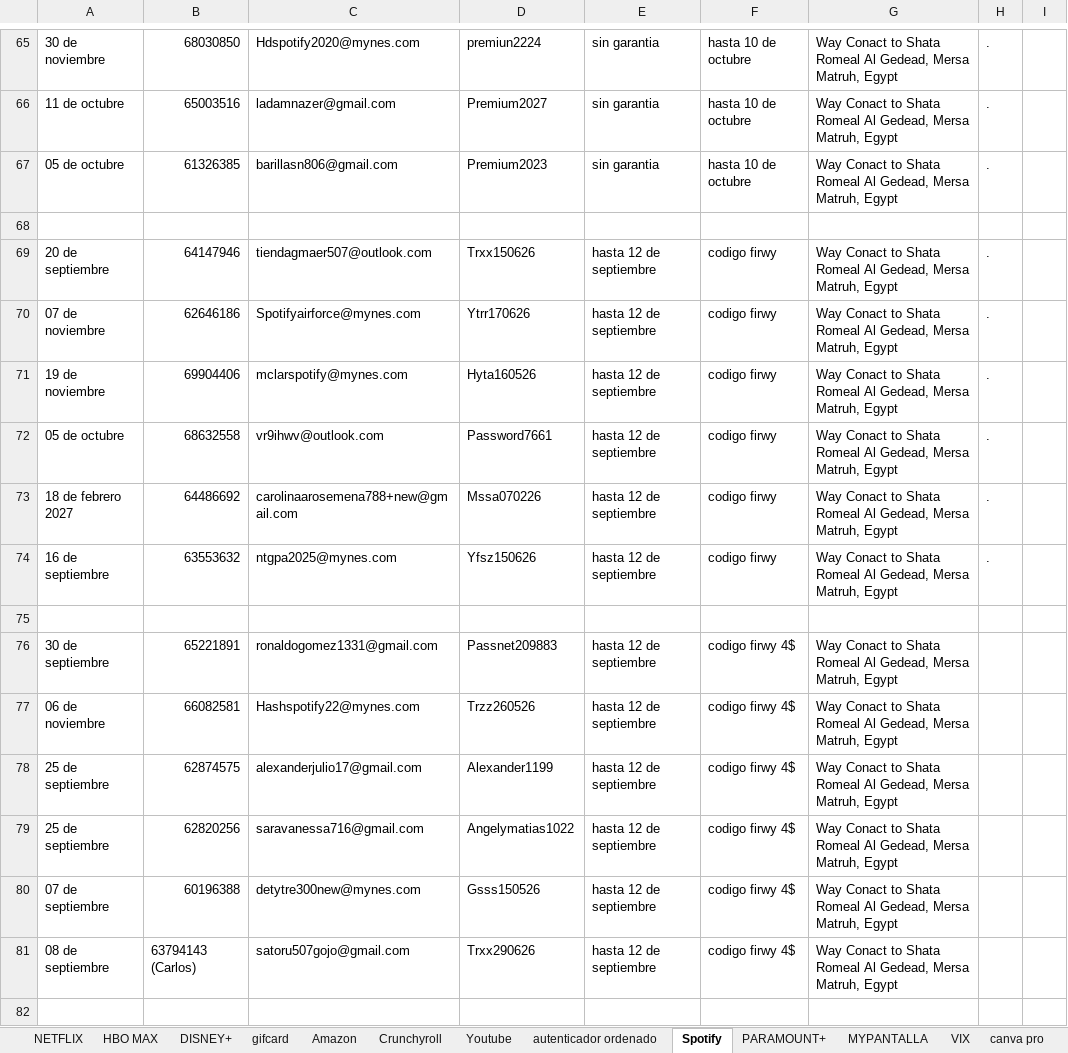
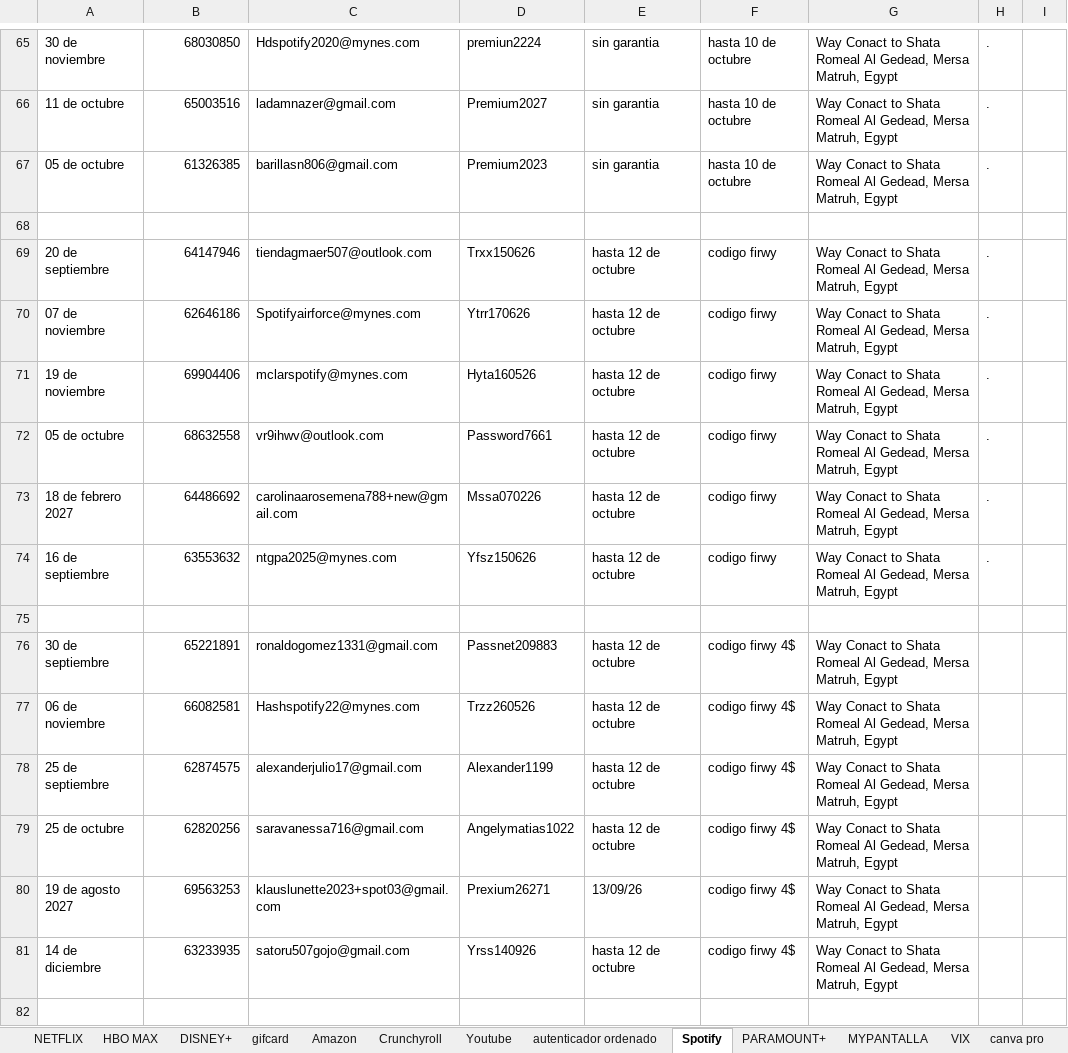
Before and after one commit to andresperea4215-beep/netflix-server, an Excel workbook: clientes.xlsx, sheet Spotify, drawn as a sheet; only a part is shown, gaps mark what is left out; values as stored, in another font and other column widths than the file's, no cell formats; charts and pictures not drawn; removed rows and columns are numbered as before the commit, all else as after; the diff covers the shown part only; the diff names each change by its address in the sheet, - before the commit and + after, or states it on an @@ line.

```diff
--- a/clientes.xlsx (sheet Spotify)
+++ b/clientes.xlsx (sheet Spotify)
-E69:E74: hasta 12 de septiembre
+E69:E74: hasta 12 de octubre
-E76:E79: hasta 12 de septiembre
+E76:E79: hasta 12 de octubre
-A79: 25 de septiembre
+A79: 25 de octubre
-row 80: 07 de septiembre | 60196388 | detytre300new@mynes.com | Gsss150526 | hasta 12 de septiembre | codigo firwy 4$ | Way Conact to Shata Romeal Al Gedead, Mersa Matruh, Egypt
+row 80: 19 de agosto 2027 | 69563253 | klauslunette2023+spot03@gmail.com | Prexium26271 | 13/09/26 | codigo firwy 4$ | Way Conact to Shata Romeal Al Gedead, Mersa Matruh, Egypt
-A81: 08 de septiembre
+A81: 14 de diciembre
-B81: 63794143 (Carlos)
+B81: 63233935
-D81: Trxx290626
+D81: Yrss140926
-E81: hasta 12 de septiembre
+E81: hasta 12 de octubre
```
Also changed, not shown: 27 added rows, 27 removed rows, 5 moved rows and 95 edited cells elsewhere in this sheet, sheet NETFLIX, sheet Amazon, sheet DISNEY+, sheet HBO MAX, sheet VIX, sheet PARAMOUNT+, 5 more sheets, cell formats, charts or pictures.
